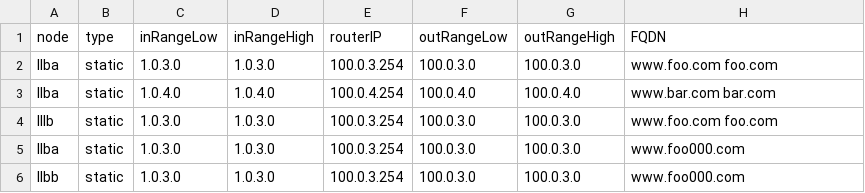
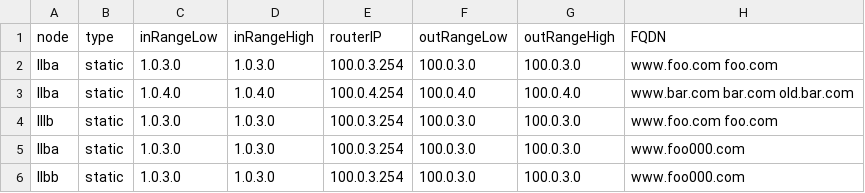
Before and after one commit to dbroeglin/ossdb, a CSV file: Sources/LinkLoadBalancers/link_load_balancer.csv, drawn as a sheet; only a part is shown.

```diff
--- a/Sources/LinkLoadBalancers/link_load_balancer.csv
+++ b/Sources/LinkLoadBalancers/link_load_balancer.csv
@@ -2,3 +2,3 @@ node,type,inRangeLow,inRangeHigh,routerIP,outRangeLow,outRangeHigh,FQDN
 llba,static,1.0.3.0,1.0.3.0,100.0.3.254,100.0.3.0,100.0.3.0,www.foo.com foo.com
-llba,static,1.0.4.0,1.0.4.0,100.0.4.254,100.0.4.0,100.0.4.0,www.bar.com bar.com
+llba,static,1.0.4.0,1.0.4.0,100.0.4.254,100.0.4.0,100.0.4.0,www.bar.com bar.com old.bar.com
 lllb,static,1.0.3.0,1.0.3.0,100.0.3.254,100.0.3.0,100.0.3.0,www.foo.com foo.com
```
Also changed, not shown: 4 other files.
